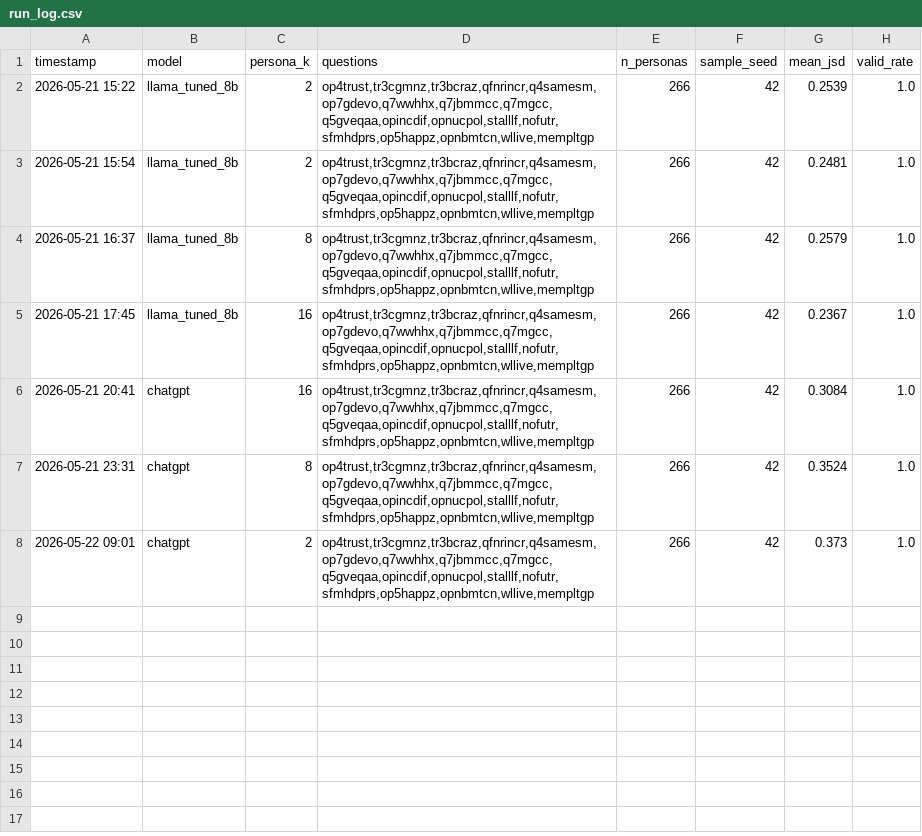
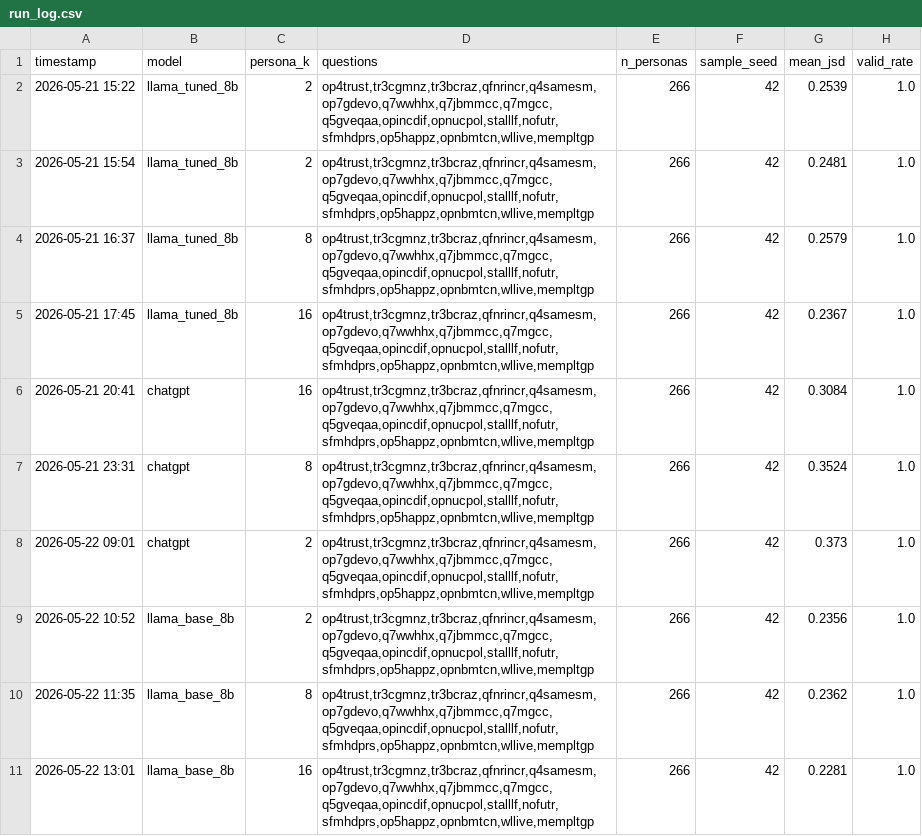
Before and after one commit to ClaudioGonzAla/project_persona, a CSV file: results/run_log.csv, drawn as a sheet.

```diff
--- a/results/run_log.csv
+++ b/results/run_log.csv
@@ -8 +8,4 @@ timestamp,model,persona_k,questions,n_personas,sample_seed,mean_jsd,valid_rate
 2026-05-22 09:01,chatgpt,2,"op4trust,tr3cgmnz,tr3bcraz,qfnrincr,q4samesm,op7gdevo,q7wwhhx,q7jbmmcc,q7mgcc,q5gveqaa,opincdif,opnucpol,stalllf,nofutr,sfmhdprs,op5happz,opnbmtcn,wllive,mempltgp",266,42,0.373,1.0
+2026-05-22 10:52,llama_base_8b,2,"op4trust,tr3cgmnz,tr3bcraz,qfnrincr,q4samesm,op7gdevo,q7wwhhx,q7jbmmcc,q7mgcc,q5gveqaa,opincdif,opnucpol,stalllf,nofutr,sfmhdprs,op5happz,opnbmtcn,wllive,mempltgp",266,42,0.2356,1.0
+2026-05-22 11:35,llama_base_8b,8,"op4trust,tr3cgmnz,tr3bcraz,qfnrincr,q4samesm,op7gdevo,q7wwhhx,q7jbmmcc,q7mgcc,q5gveqaa,opincdif,opnucpol,stalllf,nofutr,sfmhdprs,op5happz,opnbmtcn,wllive,mempltgp",266,42,0.2362,1.0
+2026-05-22 13:01,llama_base_8b,16,"op4trust,tr3cgmnz,tr3bcraz,qfnrincr,q4samesm,op7gdevo,q7wwhhx,q7jbmmcc,q7mgcc,q5gveqaa,opincdif,opnucpol,stalllf,nofutr,sfmhdprs,op5happz,opnbmtcn,wllive,mempltgp",266,42,0.2281,1.0
```
Also changed, not shown: results/metrics_all.csv, 9 other files.
